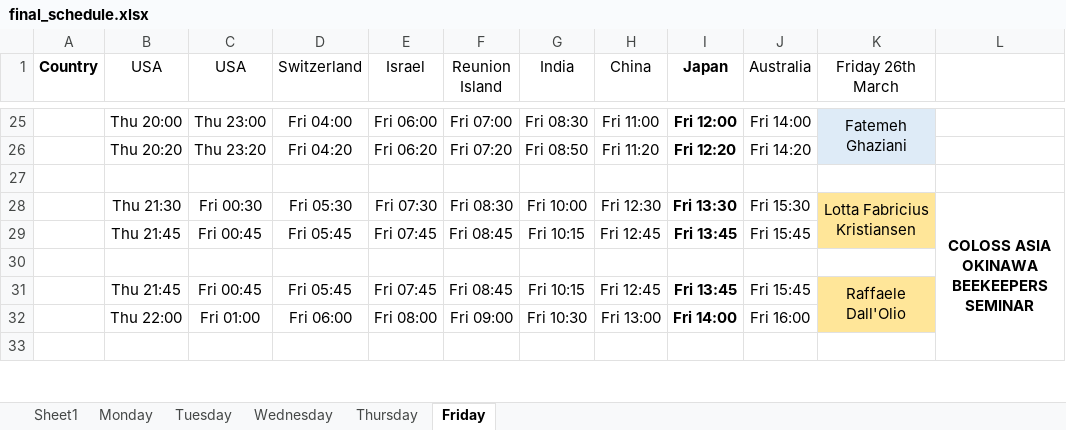
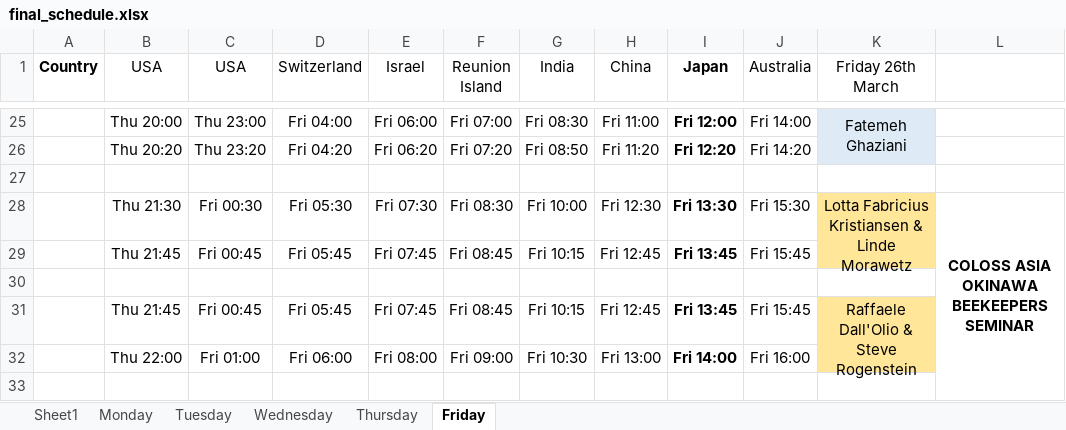
Before and after one commit to honeybeehealth2021/honeybeehealth2021.github.io, an Excel workbook: assets/forms/final_schedule.xlsx, sheet Friday, drawn as a sheet; only a part is shown, gaps mark what is left out; values as stored, in another font and other column widths than the file's, no borders; the diff names each change by its address in the sheet, - before the commit and + after, or states it on an @@ line.

```diff
--- a/assets/forms/final_schedule.xlsx (sheet Friday)
+++ b/assets/forms/final_schedule.xlsx (sheet Friday)
-K28 (Friday 26th March): Lotta Fabricius Kristiansen
+K28 (Friday 26th March): Lotta Fabricius Kristiansen & Linde Morawetz
-K31 (Friday 26th March): Raffaele Dall'Olio
+K31 (Friday 26th March): Raffaele Dall'Olio & Steve Rogenstein
```
Also changed, not shown: 22 other files.
